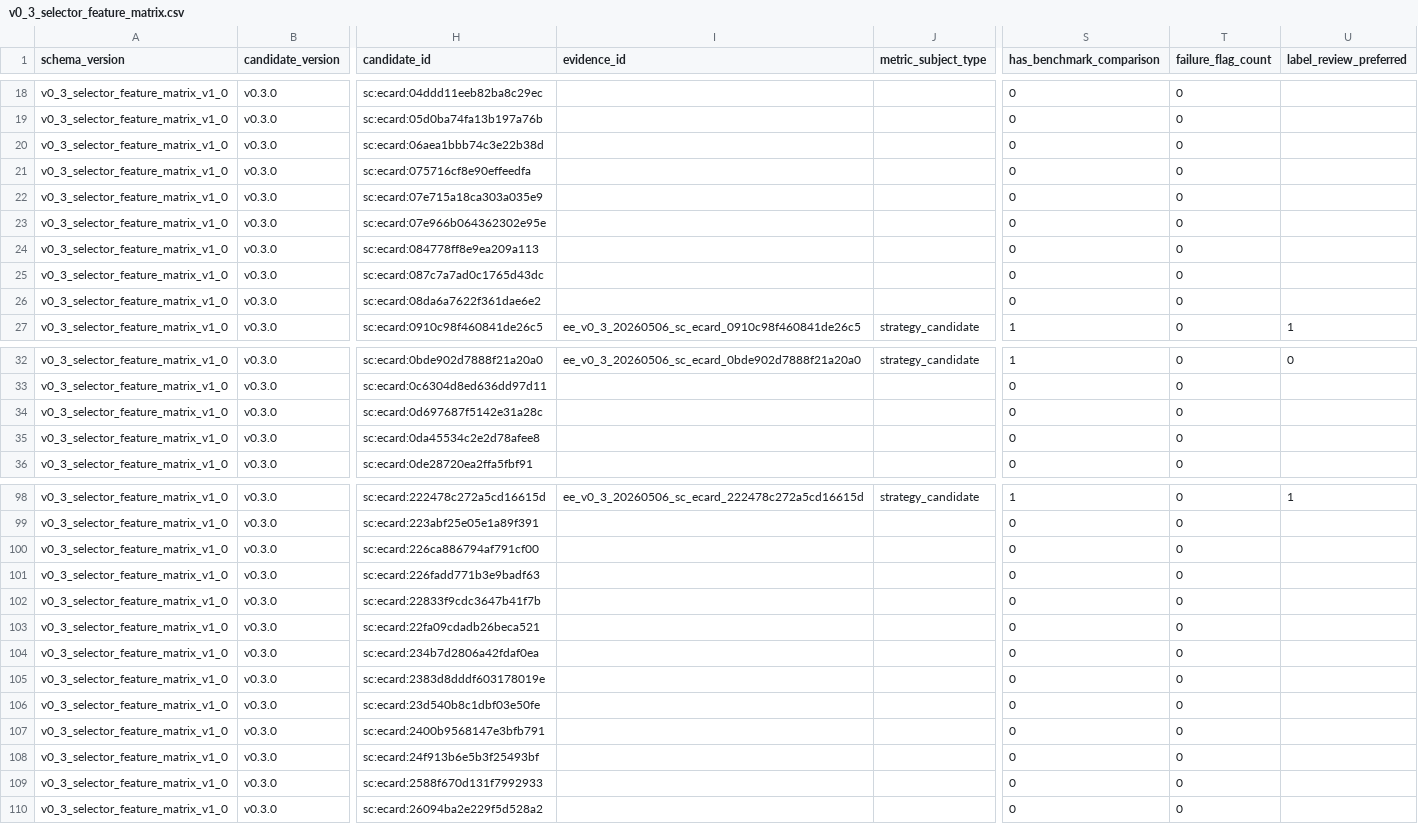
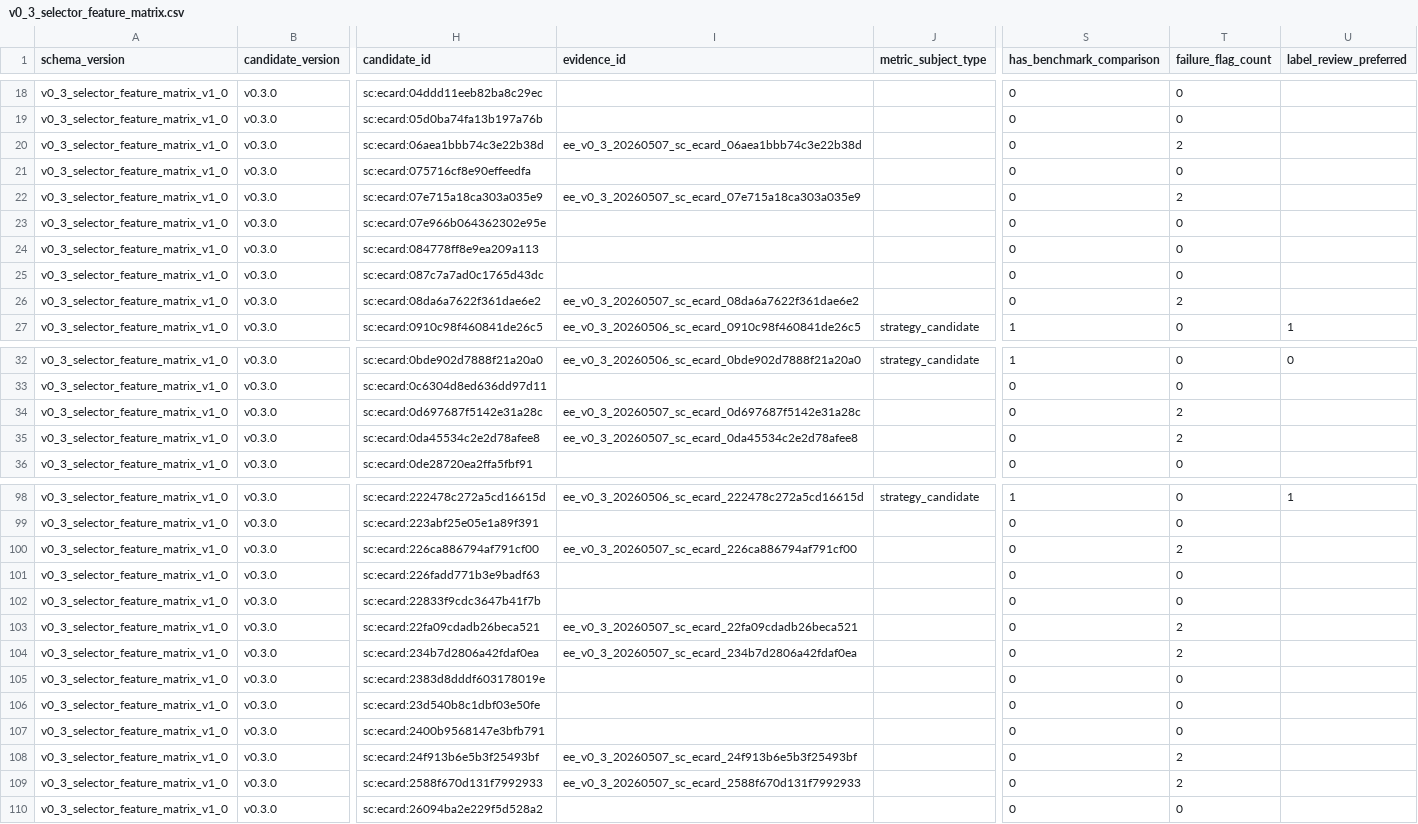
Before and after one commit to financeYu/escape-from-backsu, a CSV file: Quant_mvp/data/v0_3/selector_feature_matrix/v0_3_selector_feature_matrix.csv, drawn as a sheet; only a part is shown, gaps mark what is left out; the diff covers the shown part only; the diff names each change by its address in the sheet, - before the commit and + after, or states it on an @@ line.

```diff
--- a/Quant_mvp/data/v0_3/selector_feature_matrix/v0_3_selector_feature_matrix.csv
+++ b/Quant_mvp/data/v0_3/selector_feature_matrix/v0_3_selector_feature_matrix.csv
-I20 (evidence_id): (empty)
+I20 (evidence_id): ee_v0_3_20260507_sc_ecard_06aea1bbb74c3e22b38d
-T20 (failure_flag_count): 0
+T20 (failure_flag_count): 2
-I22 (evidence_id): (empty)
+I22 (evidence_id): ee_v0_3_20260507_sc_ecard_07e715a18ca303a035e9
-T22 (failure_flag_count): 0
+T22 (failure_flag_count): 2
-I26 (evidence_id): (empty)
+I26 (evidence_id): ee_v0_3_20260507_sc_ecard_08da6a7622f361dae6e2
-T26 (failure_flag_count): 0
+T26 (failure_flag_count): 2
-I34 (evidence_id): (empty)
+I34 (evidence_id): ee_v0_3_20260507_sc_ecard_0d697687f5142e31a28c
-T34:T35 (failure_flag_count): 0
+T34:T35 (failure_flag_count): 2
-I35 (evidence_id): (empty)
+I35 (evidence_id): ee_v0_3_20260507_sc_ecard_0da45534c2e2d78afee8
-I100 (evidence_id): (empty)
+I100 (evidence_id): ee_v0_3_20260507_sc_ecard_226ca886794af791cf00
-T100 (failure_flag_count): 0
+T100 (failure_flag_count): 2
-I103 (evidence_id): (empty)
+I103 (evidence_id): ee_v0_3_20260507_sc_ecard_22fa09cdadb26beca521
-T103:T104 (failure_flag_count): 0
+T103:T104 (failure_flag_count): 2
-I104 (evidence_id): (empty)
+I104 (evidence_id): ee_v0_3_20260507_sc_ecard_234b7d2806a42fdaf0ea
-I108 (evidence_id): (empty)
+I108 (evidence_id): ee_v0_3_20260507_sc_ecard_24f913b6e5b3f25493bf
-T108:T109 (failure_flag_count): 0
+T108:T109 (failure_flag_count): 2
-I109 (evidence_id): (empty)
+I109 (evidence_id): ee_v0_3_20260507_sc_ecard_2588f670d131f7992933
```
Also changed, not shown: 20 edited cells elsewhere in this file, Quant_mvp/data/v0_3/adoption_candidate_review_packets/v0_3_adoption_candidate_review_packets.csv, Quant_mvp/data/v0_3/rule_first_selector/v0_3_rule_first_selector.csv, 44 other files.
